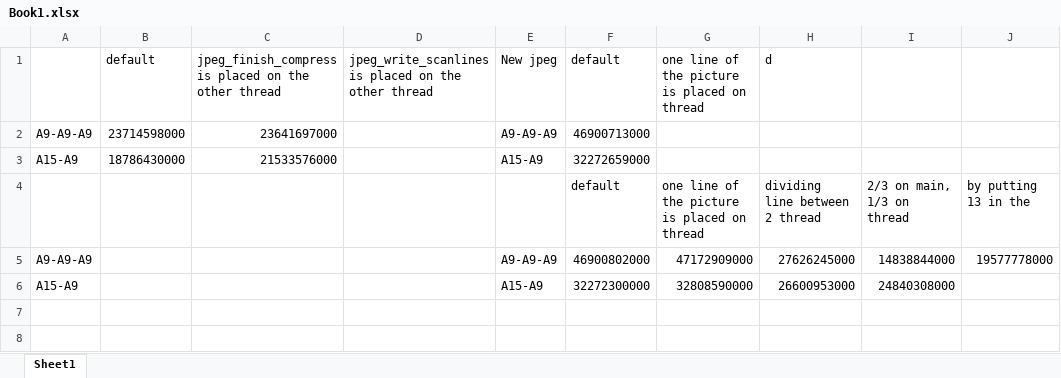
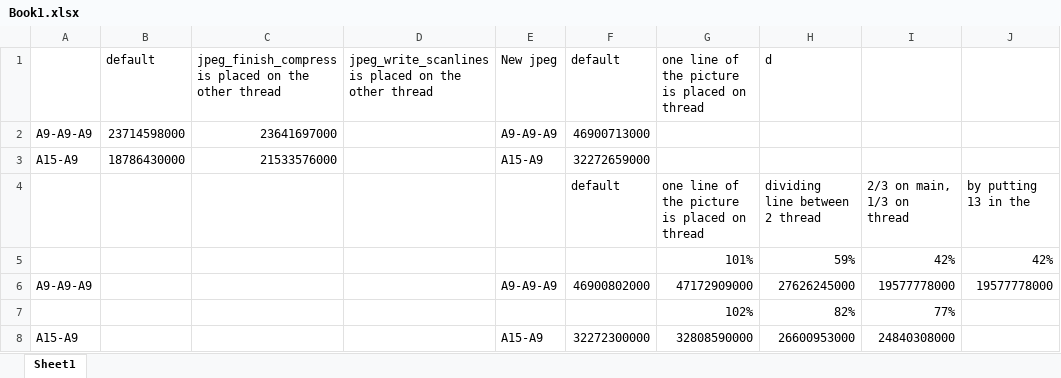
Before and after one commit to snoste/srt-clean, an Excel workbook: Assignment3 - Phase2/Book1.xlsx, sheet Sheet1, drawn as a sheet; values as stored, in another font and other column widths than the file's, no borders; charts and pictures not drawn; addresses are those after the commit; the diff names each change by its address in the sheet, - before the commit and + after, or states it on an @@ line.

```diff
--- a/Assignment3 - Phase2/Book1.xlsx (sheet Sheet1)
+++ b/Assignment3 - Phase2/Book1.xlsx (sheet Sheet1)
+row 5:  |  |  |  |  |  | 101% | 59% | 42% | 42%
-I6: 14838844000
+I6: 19577778000
+row 7:  |  |  |  |  |  | 102% | 82% | 77%
```
Also changed, not shown: charts or pictures, 2 other files.
